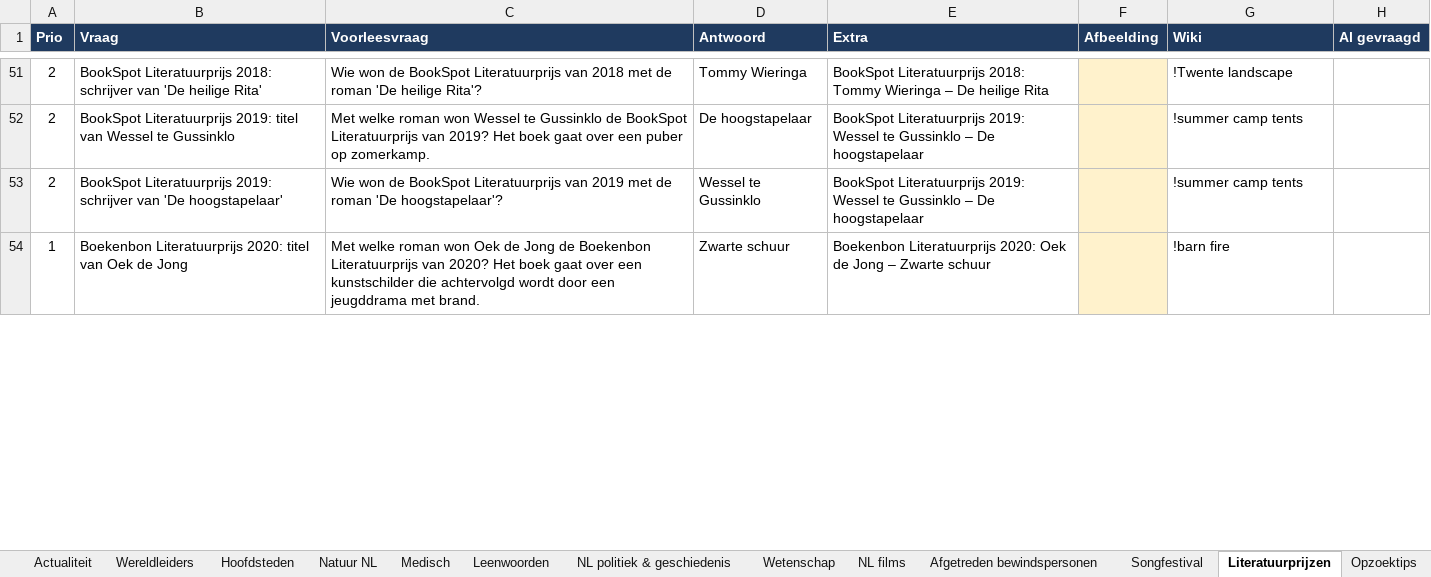
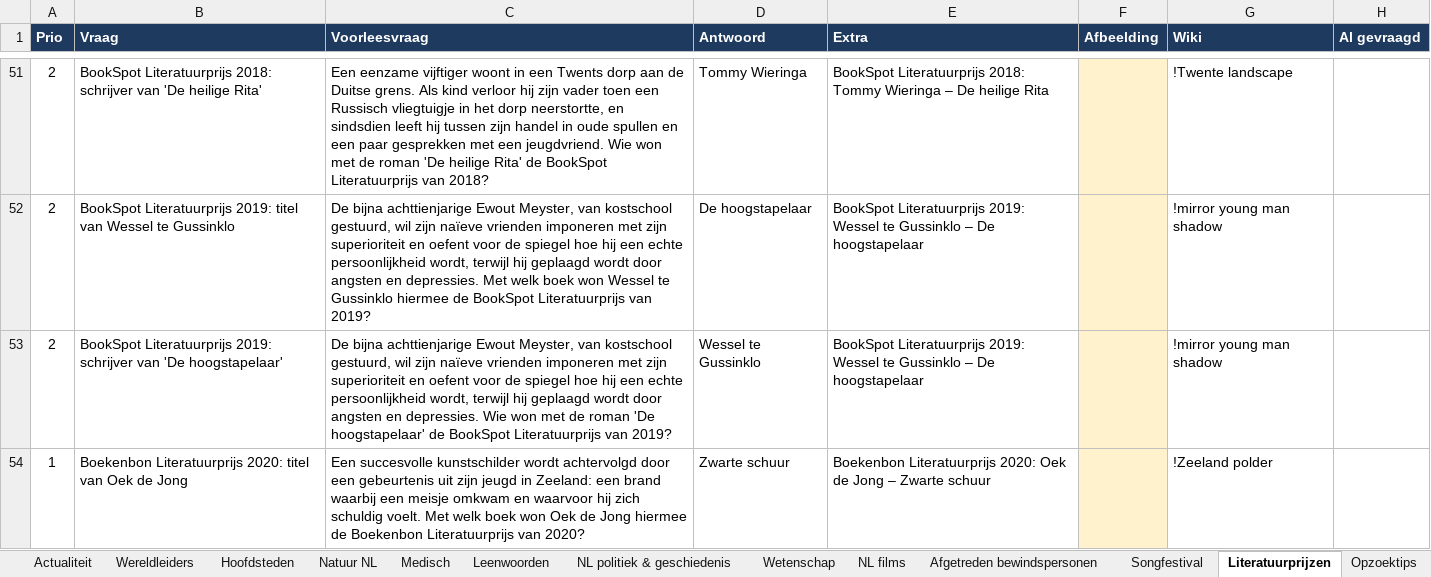
Before and after one commit to TdBPrive/2voor12, an Excel workbook: stamlijsten.xlsx, sheet Literatuurprijzen, drawn as a sheet; only a part is shown, gaps mark what is left out; values as stored, in another font and other column widths than the file's, no borders; table styles not drawn; the diff covers the shown part only; the diff names each change by its address in the sheet, - before the commit and + after, or states it on an @@ line.

```diff
--- a/stamlijsten.xlsx (sheet Literatuurprijzen)
+++ b/stamlijsten.xlsx (sheet Literatuurprijzen)
-C51 (Voorleesvraag): Wie won de BookSpot Literatuurprijs van 2018 met de roman 'De heilige Rita'?
+C51 (Voorleesvraag): Een eenzame vijftiger woont in een Twents dorp aan de Duitse grens. Als kind verloor hij zijn vader toen een Russisch vliegtuigje in het dorp neerstortte, en sindsdien leeft hij tussen zijn handel in oude spullen en een paar gesprekken met een jeugdvriend. Wie won met de roman 'De heilige Rita' de BookSpot Literatuurprijs van 2018?
-C52 (Voorleesvraag): Met welke roman won Wessel te Gussinklo de BookSpot Literatuurprijs van 2019? Het boek gaat over een puber op zomerkamp.
+C52 (Voorleesvraag): De bijna achttienjarige Ewout Meyster, van kostschool gestuurd, wil zijn naïeve vrienden imponeren met zijn superioriteit en oefent voor de spiegel hoe hij een echte persoonlijkheid wordt, terwijl hij geplaagd wordt door angsten en depressies. Met welk boek won Wessel te Gussinklo hiermee de BookSpot Literatuurprijs van 2019?
-G52:G53 (Wiki): !summer camp tents
+G52:G53 (Wiki): !mirror young man shadow
-C53 (Voorleesvraag): Wie won de BookSpot Literatuurprijs van 2019 met de roman 'De hoogstapelaar'?
+C53 (Voorleesvraag): De bijna achttienjarige Ewout Meyster, van kostschool gestuurd, wil zijn naïeve vrienden imponeren met zijn superioriteit en oefent voor de spiegel hoe hij een echte persoonlijkheid wordt, terwijl hij geplaagd wordt door angsten en depressies. Wie won met de roman 'De hoogstapelaar' de BookSpot Literatuurprijs van 2019?
-C54 (Voorleesvraag): Met welke roman won Oek de Jong de Boekenbon Literatuurprijs van 2020? Het boek gaat over een kunstschilder die achtervolgd wordt door een jeugddrama met brand.
+C54 (Voorleesvraag): Een succesvolle kunstschilder wordt achtervolgd door een gebeurtenis uit zijn jeugd in Zeeland: een brand waarbij een meisje omkwam en waarvoor hij zich schuldig voelt. Met welk boek won Oek de Jong hiermee de Boekenbon Literatuurprijs van 2020?
-G54 (Wiki): !barn fire
+G54 (Wiki): !Zeeland polder
```
Also changed, not shown: 49 edited cells elsewhere in this sheet, 1 other file.
